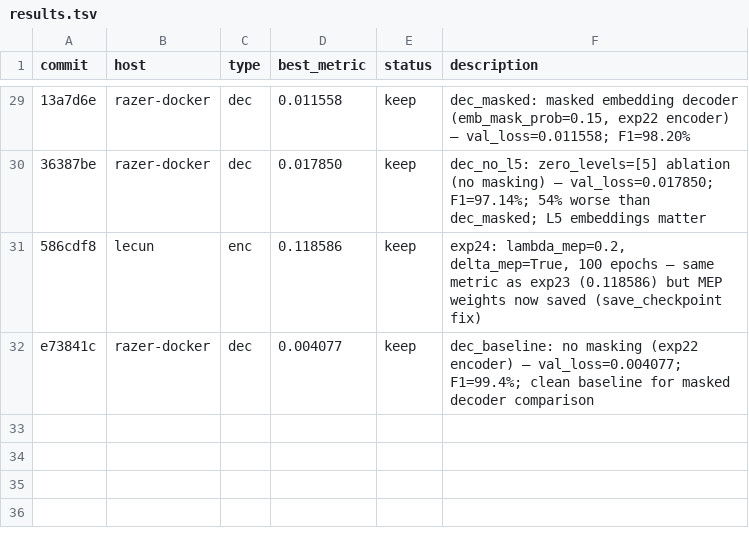
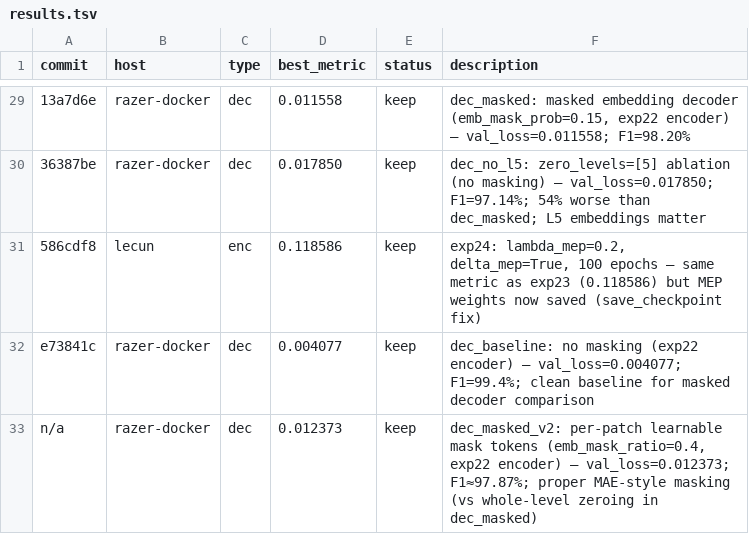
Before and after one commit to drscotthawley/midi-rae, a TSV file: results.tsv, drawn as a sheet; only a part is shown, gaps mark what is left out; the diff names each change by its address in the sheet, - before the commit and + after, or states it on an @@ line.

```diff
--- a/results.tsv
+++ b/results.tsv
+row 33: n/a | razer-docker | dec | 0.012373 | keep | dec_masked_v2: per-patch learnable mask tokens (emb_mask_ratio=0.4, exp22 encoder) — val_loss=0.012373; F1≈97.87%; proper MAE-style masking (vs whole-level zeroing in dec_masked)
```
Also changed, not shown: 6 other files.
